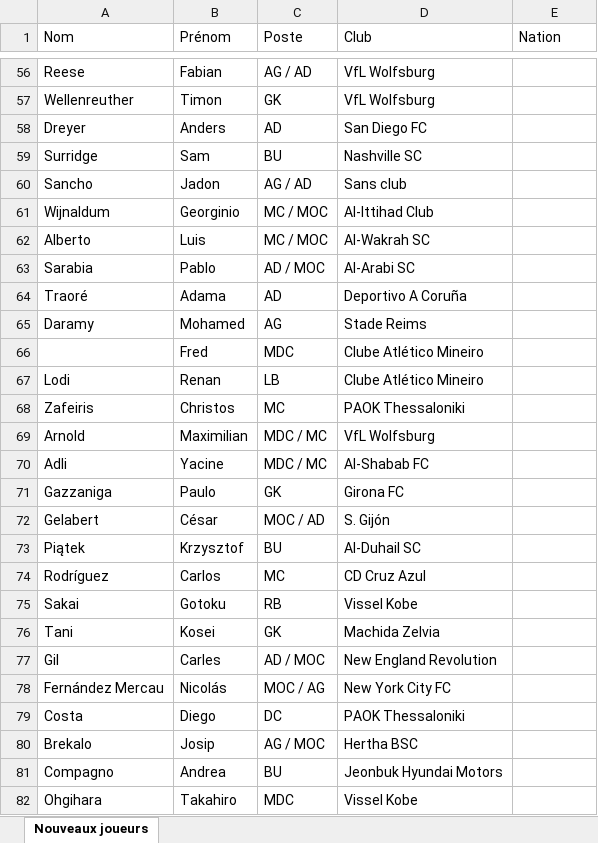
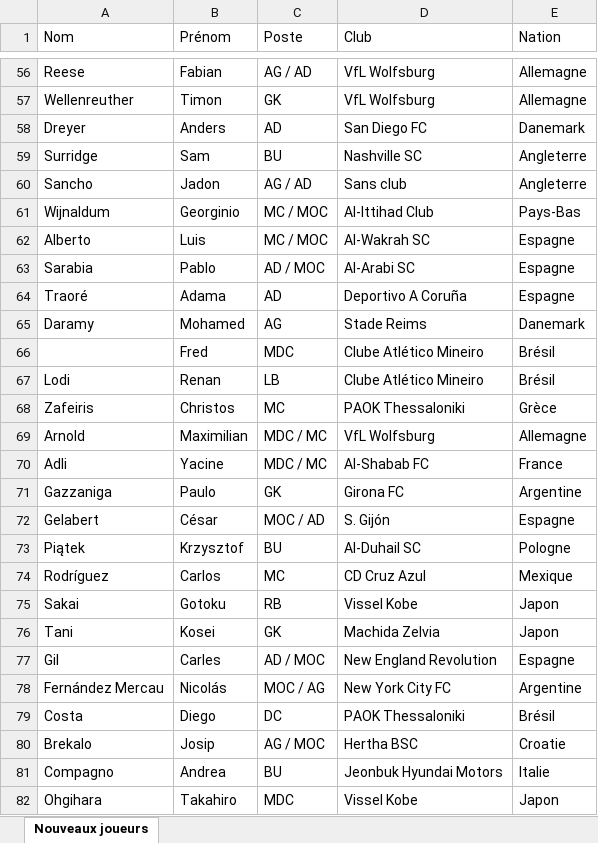
Before and after one commit to Ynnel713/Projet-foot, an Excel workbook: data/nouveaux_joueurs_nations.xlsx, sheet Nouveaux joueurs, drawn as a sheet; only a part is shown, gaps mark what is left out; values as stored, in another font and other column widths than the file's, no borders; table styles not drawn; the diff covers the shown part only; the diff names each change by its address in the sheet, - before the commit and + after, or states it on an @@ line.

```diff
--- a/data/nouveaux_joueurs_nations.xlsx (sheet Nouveaux joueurs)
+++ b/data/nouveaux_joueurs_nations.xlsx (sheet Nouveaux joueurs)
-E56:E57 (Nation): (empty)
+E56:E57 (Nation): Allemagne
-E58 (Nation): (empty)
+E58 (Nation): Danemark
-E59:E60 (Nation): (empty)
+E59:E60 (Nation): Angleterre
-E61 (Nation): (empty)
+E61 (Nation): Pays-Bas
-E62:E64 (Nation): (empty)
+E62:E64 (Nation): Espagne
-E65 (Nation): (empty)
+E65 (Nation): Danemark
-E66:E67 (Nation): (empty)
+E66:E67 (Nation): Brésil
-E68 (Nation): (empty)
+E68 (Nation): Grèce
-E69 (Nation): (empty)
+E69 (Nation): Allemagne
-E70 (Nation): (empty)
+E70 (Nation): France
-E71 (Nation): (empty)
+E71 (Nation): Argentine
-E72 (Nation): (empty)
+E72 (Nation): Espagne
-E73 (Nation): (empty)
+E73 (Nation): Pologne
-E74 (Nation): (empty)
+E74 (Nation): Mexique
-E75:E76 (Nation): (empty)
+E75:E76 (Nation): Japon
-E77 (Nation): (empty)
+E77 (Nation): Espagne
-E78 (Nation): (empty)
+E78 (Nation): Argentine
-E79 (Nation): (empty)
+E79 (Nation): Brésil
-E80 (Nation): (empty)
+E80 (Nation): Croatie
-E81 (Nation): (empty)
+E81 (Nation): Italie
-E82 (Nation): (empty)
+E82 (Nation): Japon
```
Also changed, not shown: 573 edited cells elsewhere in this sheet, 6 other files.
